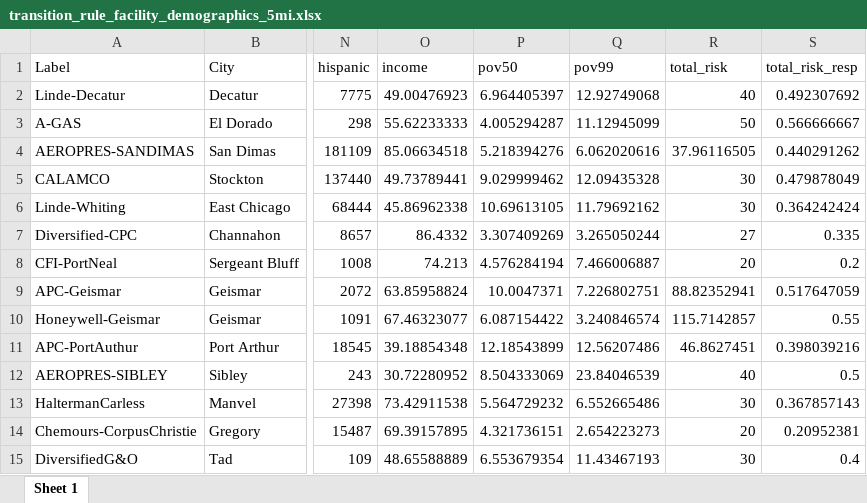
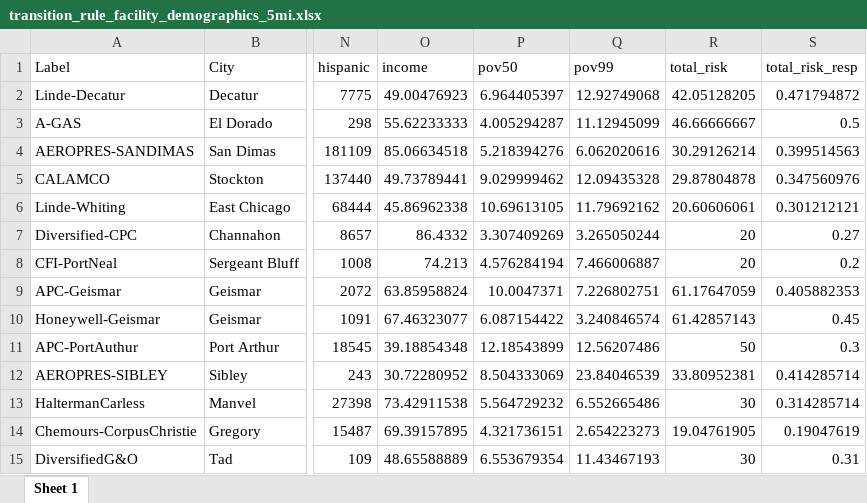
Before and after one commit to mobro-git/EJ_ProximityAnalyses, an Excel workbook: output/Transitions Rule/facility_data/transition_rule_facility_demographics_5mi.xlsx, sheet Sheet 1, drawn as a sheet; only a part is shown, gaps mark what is left out; values as stored, in another font and other column widths than the file's, no borders; the diff names each change by its address in the sheet, - before the commit and + after, or states it on an @@ line.

```diff
--- a/output/Transitions Rule/facility_data/transition_rule_facility_demographics_5mi.xlsx (sheet Sheet 1)
+++ b/output/Transitions Rule/facility_data/transition_rule_facility_demographics_5mi.xlsx (sheet Sheet 1)
-R2 (total_risk): 40
+R2 (total_risk): 42.05128205
-S2 (total_risk_resp): 0.492307692
+S2 (total_risk_resp): 0.471794872
-R3 (total_risk): 50
+R3 (total_risk): 46.66666667
-S3 (total_risk_resp): 0.566666667
+S3 (total_risk_resp): 0.5
-R4 (total_risk): 37.96116505
+R4 (total_risk): 30.29126214
-S4 (total_risk_resp): 0.440291262
+S4 (total_risk_resp): 0.399514563
-R5 (total_risk): 30
+R5 (total_risk): 29.87804878
-S5 (total_risk_resp): 0.479878049
+S5 (total_risk_resp): 0.347560976
-R6 (total_risk): 30
+R6 (total_risk): 20.60606061
-S6 (total_risk_resp): 0.364242424
+S6 (total_risk_resp): 0.301212121
-R7 (total_risk): 27
+R7 (total_risk): 20
-S7 (total_risk_resp): 0.335
+S7 (total_risk_resp): 0.27
-R9 (total_risk): 88.82352941
+R9 (total_risk): 61.17647059
-S9 (total_risk_resp): 0.517647059
+S9 (total_risk_resp): 0.405882353
-R10 (total_risk): 115.7142857
+R10 (total_risk): 61.42857143
-S10 (total_risk_resp): 0.55
+S10 (total_risk_resp): 0.45
-R11 (total_risk): 46.8627451
+R11 (total_risk): 50
-S11 (total_risk_resp): 0.398039216
+S11 (total_risk_resp): 0.3
-R12 (total_risk): 40
+R12 (total_risk): 33.80952381
-S12 (total_risk_resp): 0.5
+S12 (total_risk_resp): 0.414285714
-S13 (total_risk_resp): 0.367857143
+S13 (total_risk_resp): 0.314285714
-R14 (total_risk): 20
+R14 (total_risk): 19.04761905
-S14 (total_risk_resp): 0.20952381
+S14 (total_risk_resp): 0.19047619
-S15 (total_risk_resp): 0.4
+S15 (total_risk_resp): 0.31
```
Also changed, not shown: output/Allocation Rule/facility_data/allocation_rule_facility_demographics_5mi.xlsx, output/Transitions Rule/facility_data/transition_rule_facility_demographics_10mi.xlsx, 44 other files.
